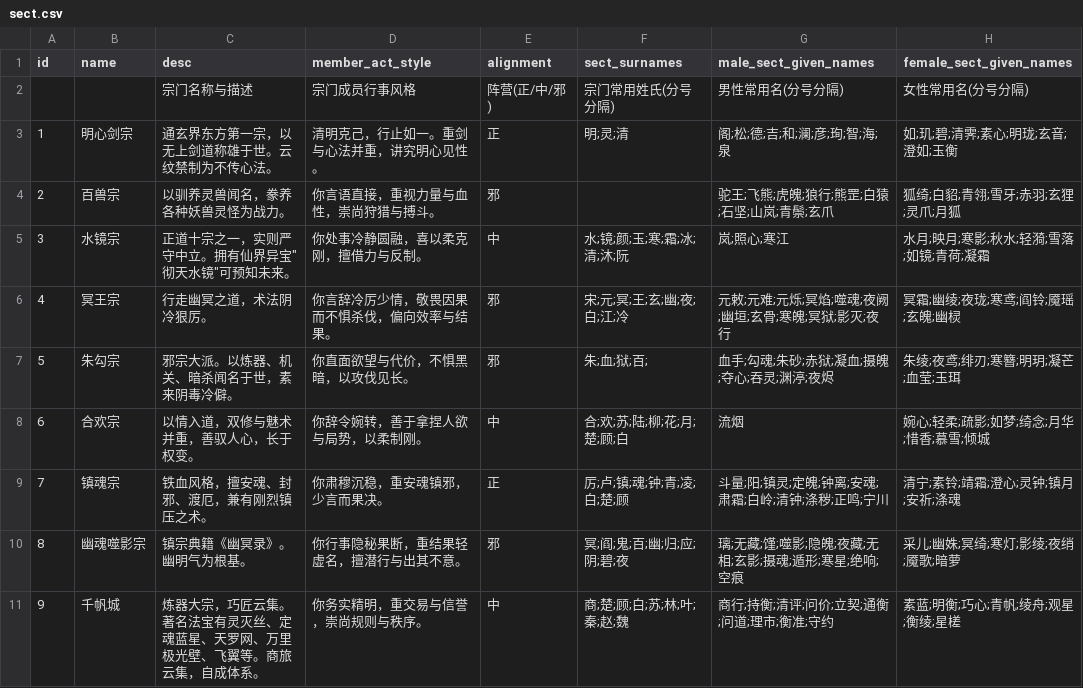
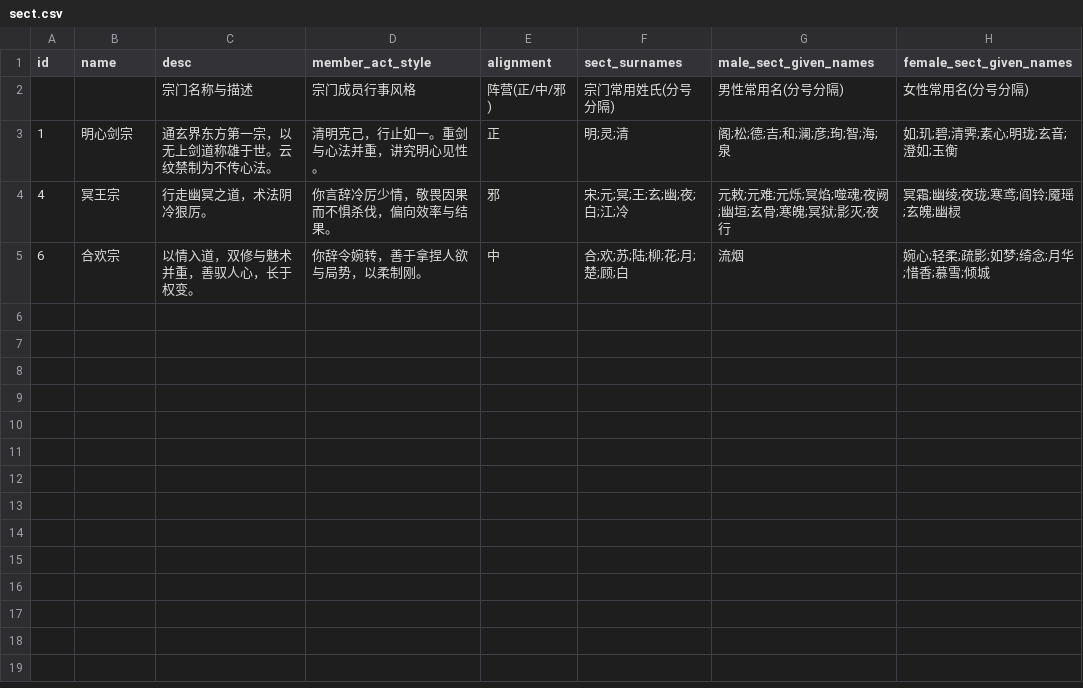
Before and after one commit to 4thfever/cultivation-world-simulator, a CSV file: static/game_configs/sect.csv, drawn as a sheet.

```diff
--- a/static/game_configs/sect.csv
+++ b/static/game_configs/sect.csv
@@ -3,9 +3,3 @@ id,name,desc,member_act_style,alignment,sect_surnames,male_sect_given_names,fema
 1,明心剑宗,通玄界东方第一宗，以无上剑道称雄于世。云纹禁制为不传心法。,清明克己，行止如一。重剑与心法并重，讲究明心见性。,正,明;灵;清,阁;松;德;吉;和;澜;彦;珣;智;海;泉,如;玑;碧;清霁;素心;明珑;玄音;澄如;玉衡
-2,百兽宗,以驯养灵兽闻名，豢养各种妖兽灵怪为战力。,你言语直接，重视力量与血性，崇尚狩猎与搏斗。,邪,,驼王;飞熊;虎魄;狼行;熊罡;白猿;石坚;山岚;青鬃;玄爪,狐绮;白貂;青翎;雪牙;赤羽;玄狸;灵爪;月狐
-3,水镜宗,正道十宗之一，实则严守中立。拥有仙界异宝"彻天水镜"可预知未来。,你处事冷静圆融，喜以柔克刚，擅借力与反制。,中,水;镜;颜;玉;寒;霜;冰;清;沐;阮,岚;照心;寒江,水月;映月;寒影;秋水;轻漪;雪落;如镜;青荷;凝霜
 4,冥王宗,行走幽冥之道，术法阴冷狠厉。,你言辞冷厉少情，敬畏因果而不惧杀伐，偏向效率与结果。,邪,宋;元;冥;王;玄;幽;夜;白;江;冷,元敕;元难;元烁;冥焰;噬魂;夜阙;幽垣;玄骨;寒魄;冥狱;影灭;夜行,冥霜;幽绫;夜珑;寒鸢;阎铃;魇瑶;玄魄;幽棂
-5,朱勾宗,邪宗大派。以炼器、机关、暗杀闻名于世，素来阴毒冷僻。,你直面欲望与代价，不惧黑暗，以攻伐见长。,邪,朱;血;狱;百;,血手;勾魂;朱砂;赤狱;凝血;摄魄;夺心;吞灵;渊渟;夜烬,朱绫;夜鸢;绯刃;寒簪;明玥;凝芒;血莹;玉珥
 6,合欢宗,以情入道，双修与魅术并重，善驭人心，长于权变。,你辞令婉转，善于拿捏人欲与局势，以柔制刚。,中,合;欢;苏;陆;柳;花;月;楚;顾;白,流烟,婉心;轻柔;疏影;如梦;绮念;月华;惜香;慕雪;倾城
-7,镇魂宗,铁血风格，擅安魂、封邪、渡厄，兼有刚烈镇压之术。,你肃穆沉稳，重安魂镇邪，少言而果决。,正,厉;卢;镇;魂;钟;青;凌;白;楚;顾,斗量;阳;镇灵;定魄;钟离;安魂;肃霜;白岭;清钟;涤秽;正鸣;宁川,清宁;素铃;靖霜;澄心;灵钟;镇月;安祈;涤魂
-8,幽魂噬影宗,镇宗典籍《幽冥录》。幽明气为根基。,你行事隐秘果断，重结果轻虚名，擅潜行与出其不意。,邪,冥;阎;鬼;百;幽;归;应;阴;碧;夜,璃;无藏;馑;噬影;隐魄;夜藏;无相;玄影;摄魂;遁形;寒星;绝响;空痕,采儿;幽姝;冥绮;寒灯;影绫;夜绡;魇歌;暗萝
-9,千帆城,炼器大宗，巧匠云集。著名法宝有灵灭丝、定魂蓝星、天罗网、万里极光壁、飞翼等。商旅云集，自成体系。,你务实精明，重交易与信誉，崇尚规则与秩序。,中,商;楚;顾;白;苏;林;叶;秦;赵;魏,商行;持衡;清评;问价;立契;通衡;问道;理市;衡准;守约,素蓝;明衡;巧心;青帆;绫舟;观星;衡绫;星槎
```
Also changed, not shown: 2 other files.
